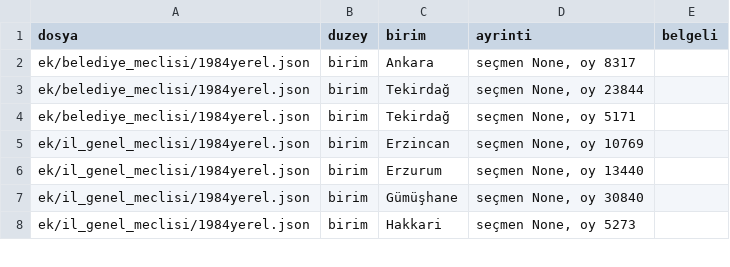
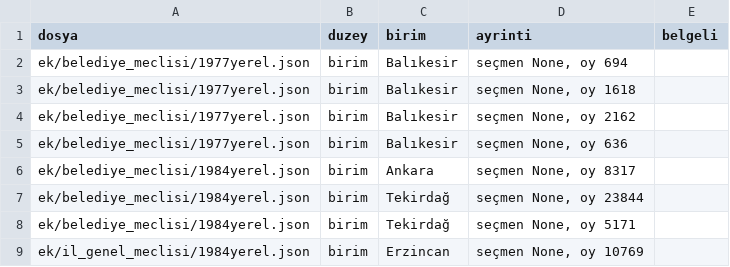
Before and after one commit to hamiKumbasae/turkiye-secim-haritasi, a CSV file: docs/rapor/veri_denetimi/SECMEN_YOK_OY_VAR.csv, drawn as a sheet; only a part is shown; the shorter side is filled out with more unchanged rows; the diff names each change by its address in the sheet, - before the commit and + after, or states it on an @@ line.

```diff
--- a/docs/rapor/veri_denetimi/SECMEN_YOK_OY_VAR.csv
+++ b/docs/rapor/veri_denetimi/SECMEN_YOK_OY_VAR.csv
+row 2: ek/belediye_meclisi/1977yerel.json | birim | Balıkesir | seçmen None, oy 694
+row 3: ek/belediye_meclisi/1977yerel.json | birim | Balıkesir | seçmen None, oy 1618
+row 4: ek/belediye_meclisi/1977yerel.json | birim | Balıkesir | seçmen None, oy 2162
+row 5: ek/belediye_meclisi/1977yerel.json | birim | Balıkesir | seçmen None, oy 636
```
Also changed, not shown: docs/rapor/kapsam_tablosu.csv, docs/rapor/veri_denetimi/KATILIM_COK_DUSUK.csv, 25 other files.
